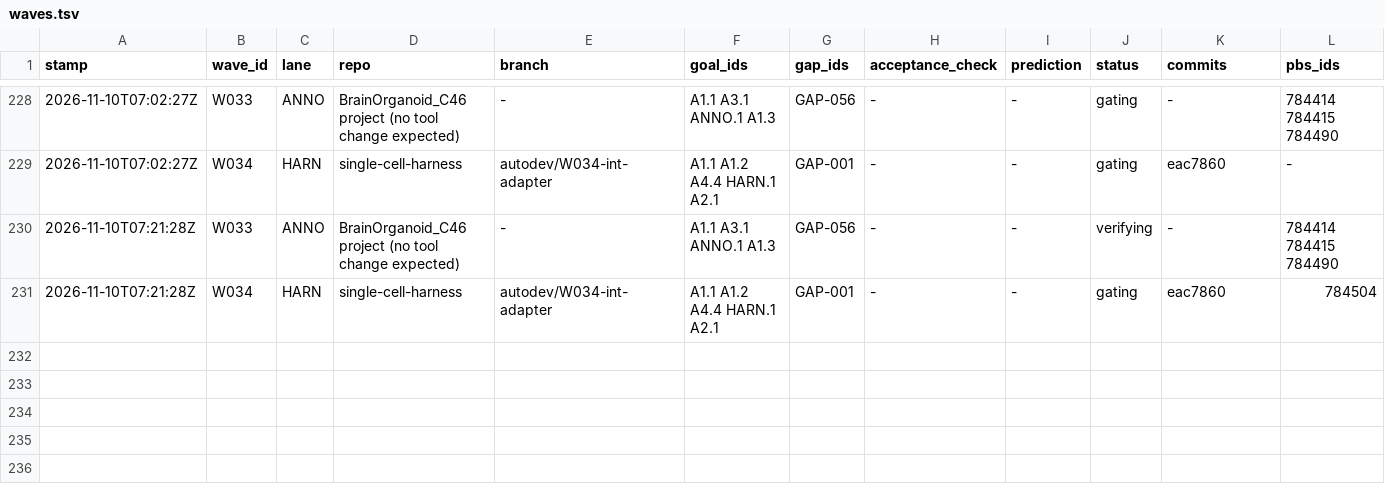
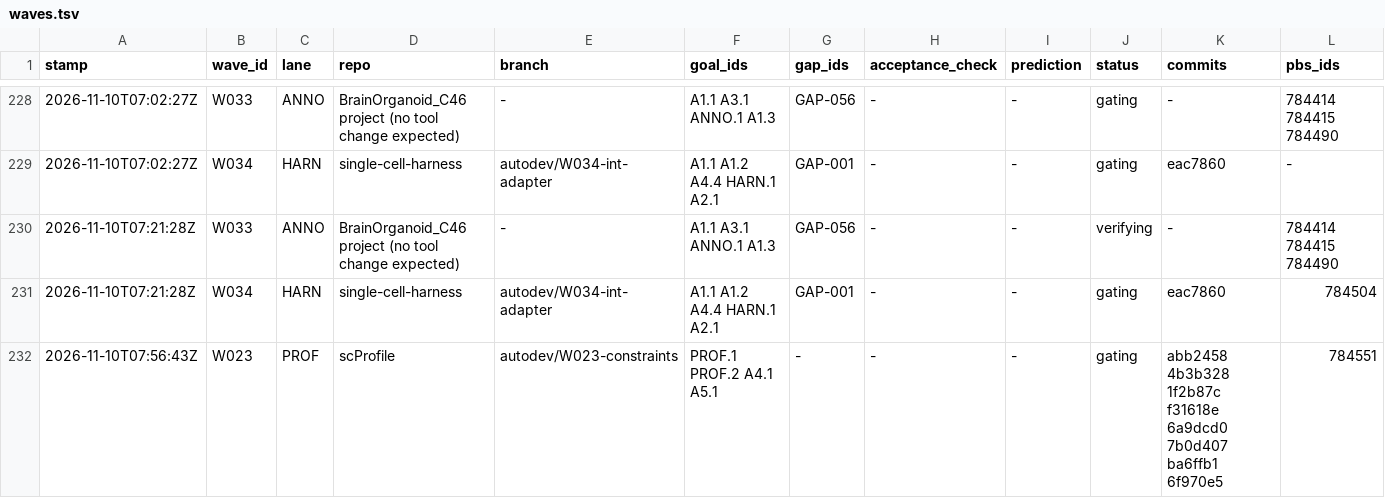
Before and after one commit to JiaenLin/single-cell-harness, a TSV file: autodev/ledger/waves.tsv, drawn as a sheet; only a part is shown, gaps mark what is left out; rows hold the shown columns only; the diff names each change by its address in the sheet, - before the commit and + after, or states it on an @@ line.

```diff
--- a/autodev/ledger/waves.tsv
+++ b/autodev/ledger/waves.tsv
+row 232: 2026-11-10T07:56:43Z | W023 | PROF | scProfile | autodev/W023-constraints | PROF.1 PROF.2 A4.1 A5.1 | - | - | - | gating | abb2458 4b3b328 1f2b87c f31618e 6a9dcd0 7b0d407 ba6ffb1 6f970e5 | 784551
```
Also changed, not shown: autodev/ledger/decisions.tsv, autodev/ledger/gaps.tsv, 2 other files.
